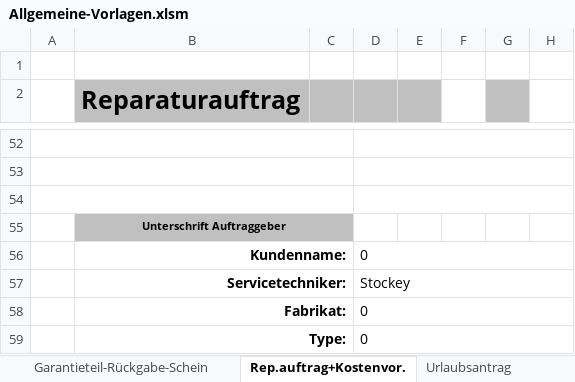
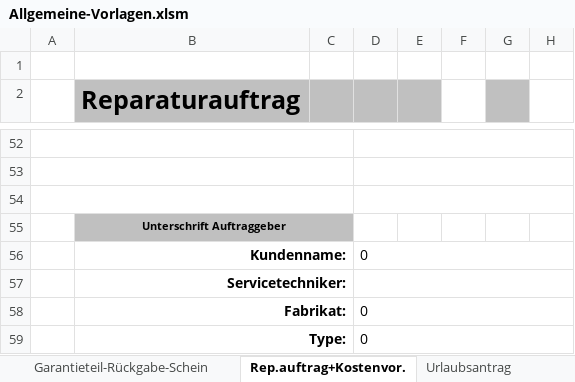
Before and after one commit to benjaminstockey-a11y/pdf-unterschreiben, an Excel workbook: vorlagen/Allgemeine-Vorlagen.xlsm, sheet Rep.auftrag+Kostenvor., drawn as a sheet; only a part is shown, gaps mark what is left out; values as stored, in another font and other column widths than the file's, no borders; charts and pictures not drawn; the diff names each change by its address in the sheet, - before the commit and + after, or states it on an @@ line.

```diff
--- a/vorlagen/Allgemeine-Vorlagen.xlsm (sheet Rep.auftrag+Kostenvor.)
+++ b/vorlagen/Allgemeine-Vorlagen.xlsm (sheet Rep.auftrag+Kostenvor.)
-D57: Stockey
+D57: (empty)
```
